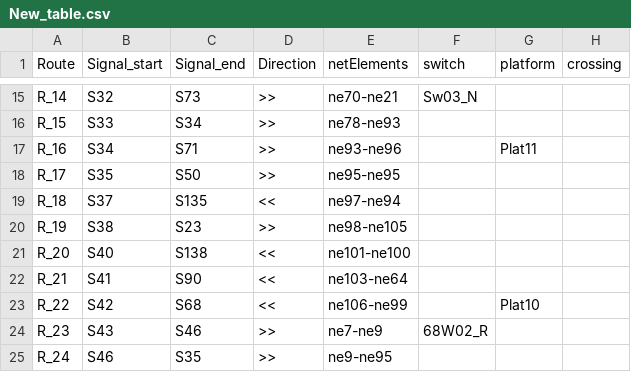
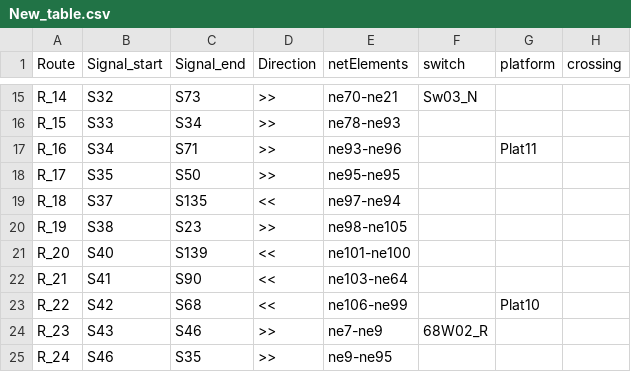
Before and after one commit to GICSAFePhD/App, a CSV file: Layouts/Example_3/New_table.csv, drawn as a sheet; only a part is shown, gaps mark what is left out; the diff covers the shown part only.

```diff
--- a/Layouts/Example_3/New_table.csv
+++ b/Layouts/Example_3/New_table.csv
@@ -20,3 +20,3 @@ R_18 , S37 , S135 , << , ne97-ne94 ,  ,  ,
 R_19 , S38 , S23 , >> , ne98-ne105 ,  ,  ,
-R_20 , S40 , S138 , << , ne101-ne100 ,  ,  ,
+R_20 , S40 , S139 , << , ne101-ne100 ,  ,  ,
 R_21 , S41 , S90 , << , ne103-ne64 ,  ,  ,
```
Also changed, not shown: 3 added rows and 69 edited cells elsewhere in this file, 44 other files.
